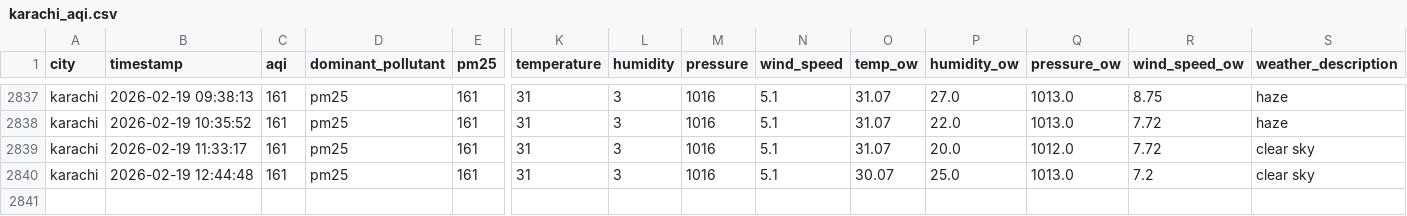
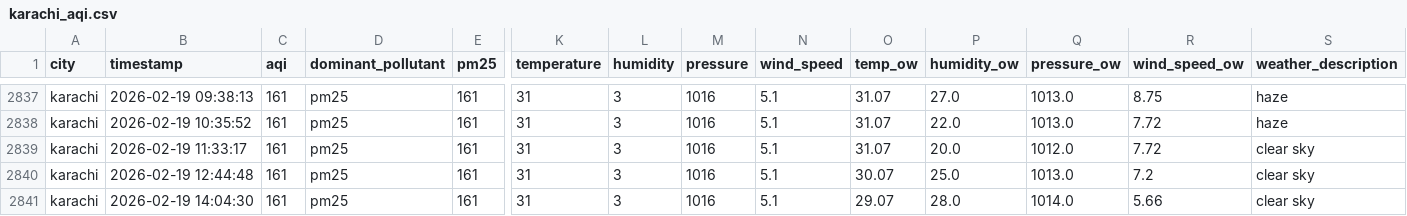
Before and after one commit to Kumkum-Wadhwani/aqi-karachi-predictor, a CSV file: feature_store/features/karachi_aqi.csv, drawn as a sheet; only a part is shown, gaps mark what is left out; rows hold the shown columns only; the diff names each change by its address in the sheet, - before the commit and + after, or states it on an @@ line.

```diff
--- a/feature_store/features/karachi_aqi.csv
+++ b/feature_store/features/karachi_aqi.csv
+row 2841: karachi | 2026-02-19 14:04:30 | 161 | pm25 | 161 | 31 | 3 | 1016 | 5.1 | 29.07 | 28.0 | 1014.0 | 5.66 | clear sky
```
